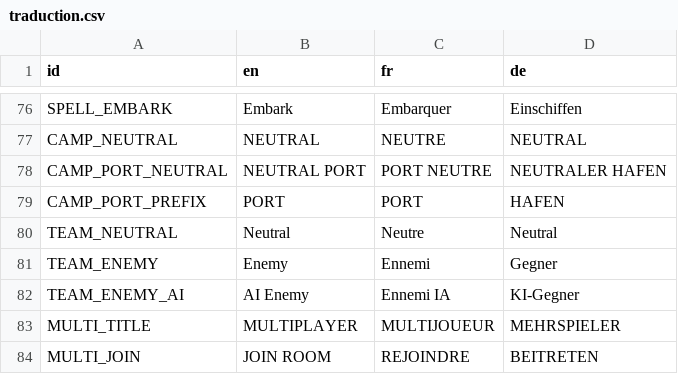
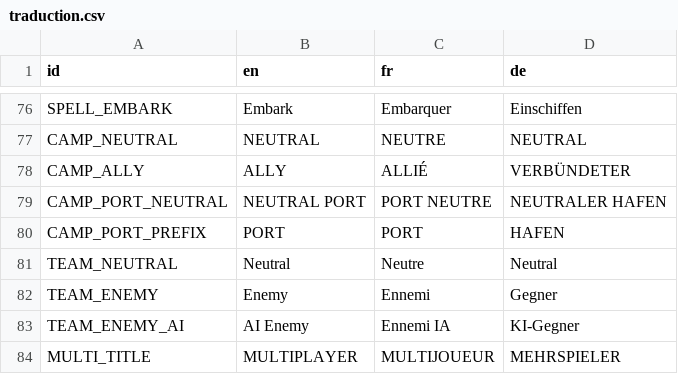
Before and after one commit to KNS-Ashura/Power_Quest, a CSV file: assets/menu/traduction.csv, drawn as a sheet; only a part is shown, gaps mark what is left out; the shorter side is filled out with more unchanged rows.

Commit message:
traduction full fonctionnel +victoire et defeat

```diff
--- a/assets/menu/traduction.csv
+++ b/assets/menu/traduction.csv
@@ -77,2 +77,3 @@ SPELL_EMBARK;Embark;Embarquer;Einschiffen
 CAMP_NEUTRAL;NEUTRAL;NEUTRE;NEUTRAL
+CAMP_ALLY;ALLY;ALLIÉ;VERBÜNDETER
 CAMP_PORT_NEUTRAL;NEUTRAL PORT;PORT NEUTRE;NEUTRALER HAFEN
```
Also changed, not shown: 15 other files.
